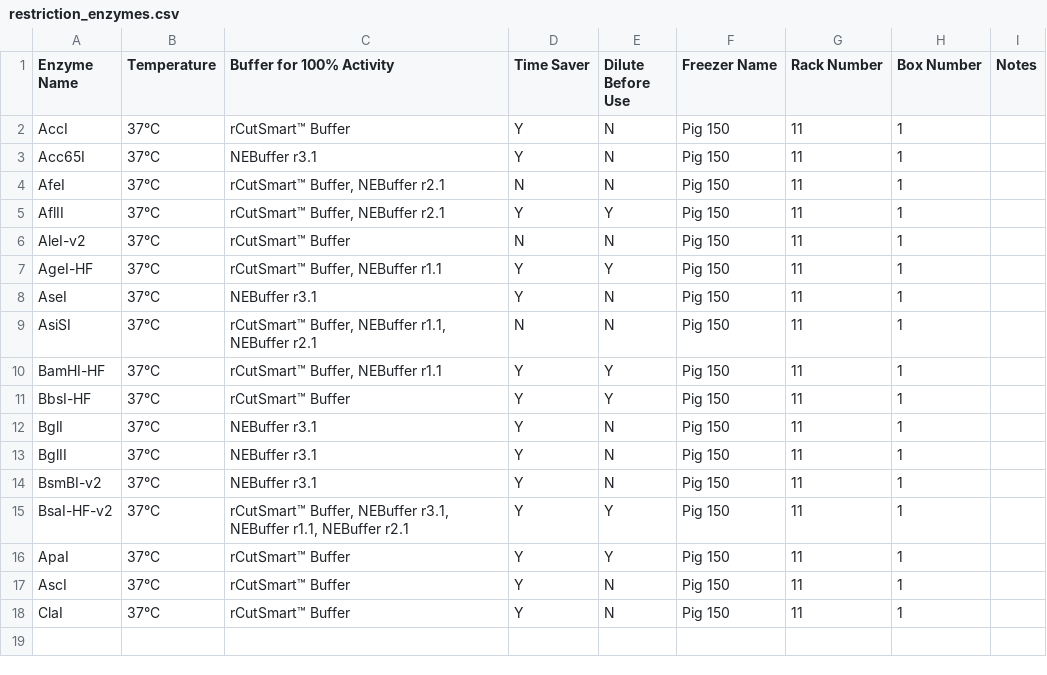
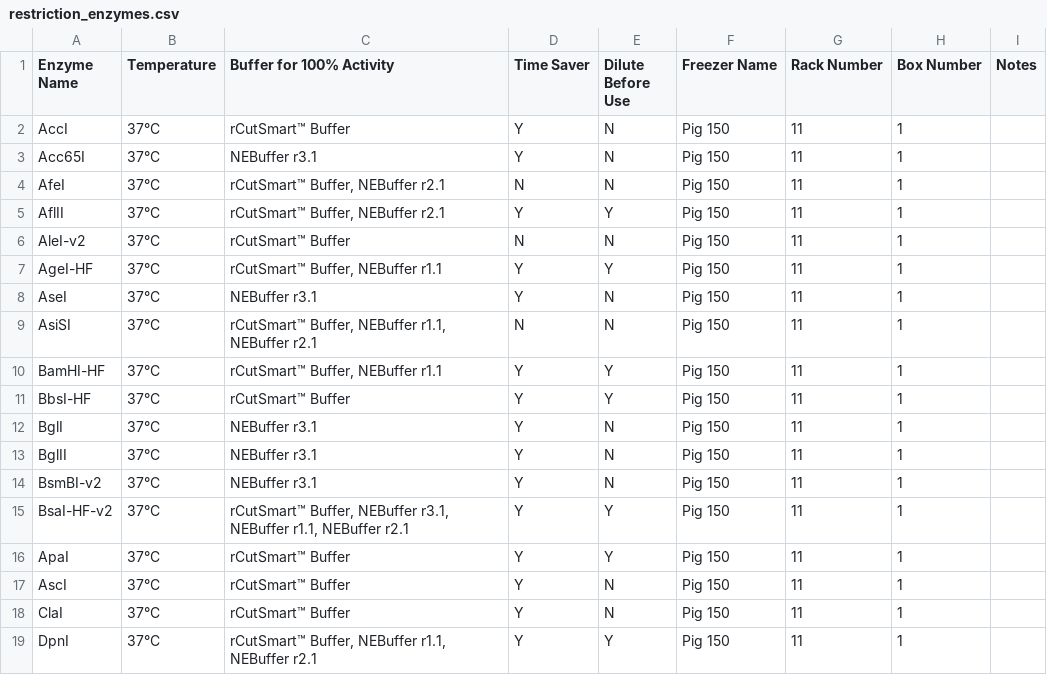
Before and after one commit to bnhenry08/inventory-app, a CSV file: restriction_enzymes.csv, drawn as a sheet; the diff names each change by its address in the sheet, - before the commit and + after, or states it on an @@ line.

Commit message:
Update restriction enzyme inventory 2026-10-15 15:42:45.846253

```diff
--- a/restriction_enzymes.csv
+++ b/restriction_enzymes.csv
+row 19: DpnI | 37°C | rCutSmart™ Buffer, NEBuffer r1.1, NEBuffer r2.1 | Y | Y | Pig 150 | 11 | 1
```
